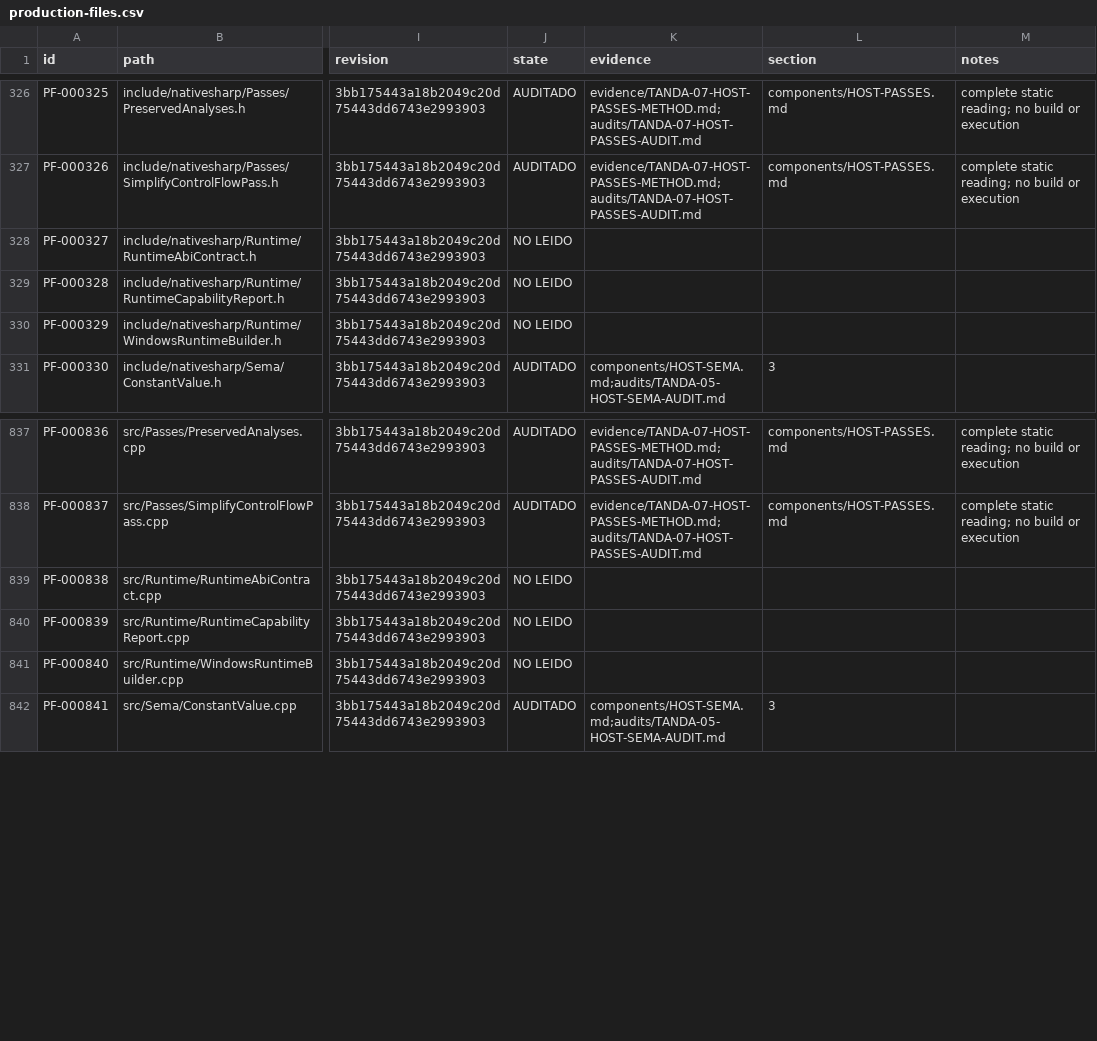
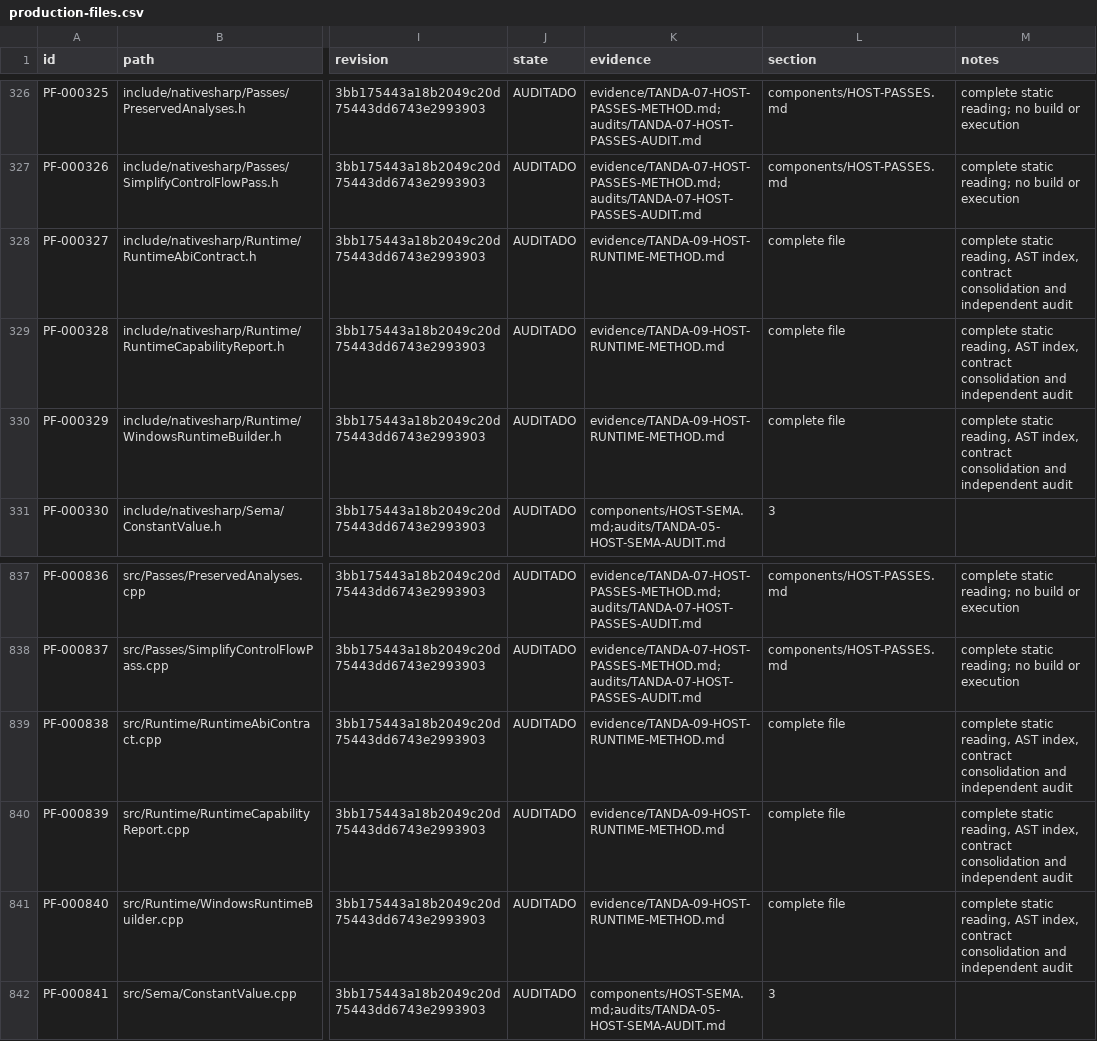
Before and after one commit to al82dev/nsc-devel, a CSV file: docs/compiler-testing-reengineering/inventory/production-files.csv, drawn as a sheet; only a part is shown, gaps mark what is left out; the diff names each change by its address in the sheet, - before the commit and + after, or states it on an @@ line.

```diff
--- a/docs/compiler-testing-reengineering/inventory/production-files.csv
+++ b/docs/compiler-testing-reengineering/inventory/production-files.csv
-J328:J330 (state): NO LEIDO
+J328:J330 (state): AUDITADO
-K328:K330 (evidence): (empty)
+K328:K330 (evidence): evidence/TANDA-09-HOST-RUNTIME-METHOD.md
-L328:L330 (section): (empty)
+L328:L330 (section): complete file
-M328:M330 (notes): (empty)
+M328:M330 (notes): complete static reading, AST index, contract consolidation and independent audit
-J839:J841 (state): NO LEIDO
+J839:J841 (state): AUDITADO
-K839:K841 (evidence): (empty)
+K839:K841 (evidence): evidence/TANDA-09-HOST-RUNTIME-METHOD.md
-L839:L841 (section): (empty)
+L839:L841 (section): complete file
-M839:M841 (notes): (empty)
+M839:M841 (notes): complete static reading, AST index, contract consolidation and independent audit
```
Also changed, not shown: docs/compiler-testing-reengineering/inventory/claims.csv, docs/compiler-testing-reengineering/inventory/components.csv, 14 other files.
